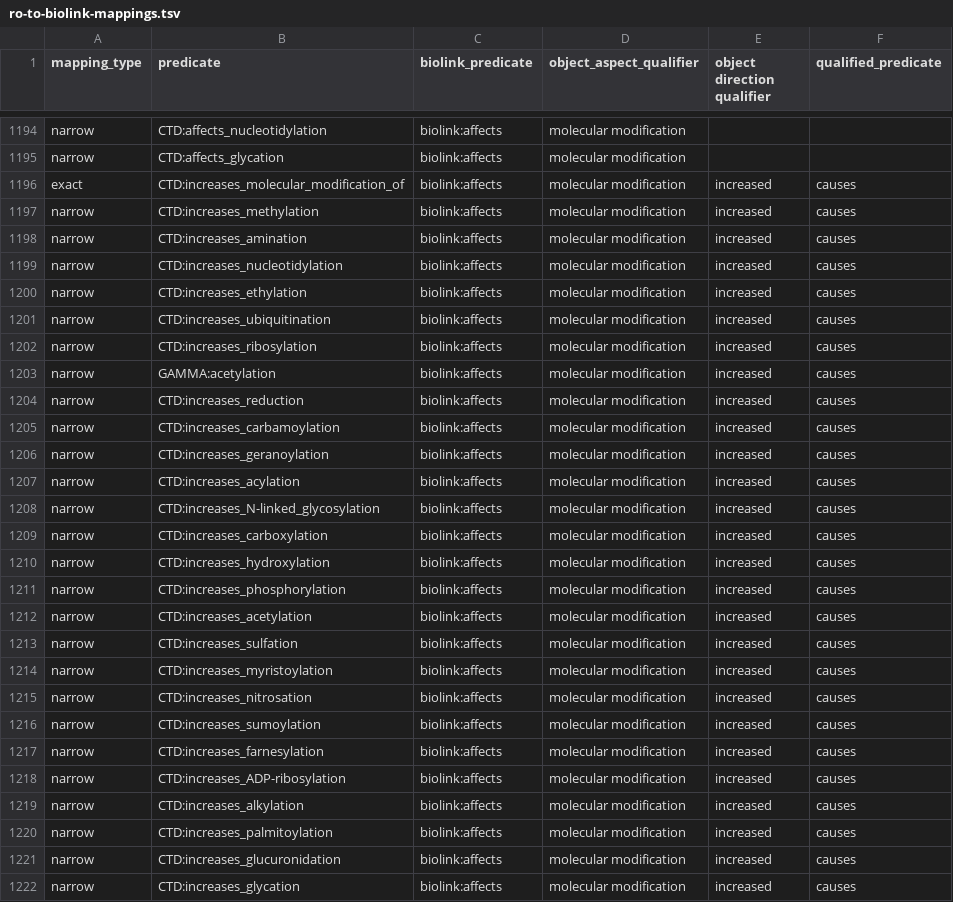
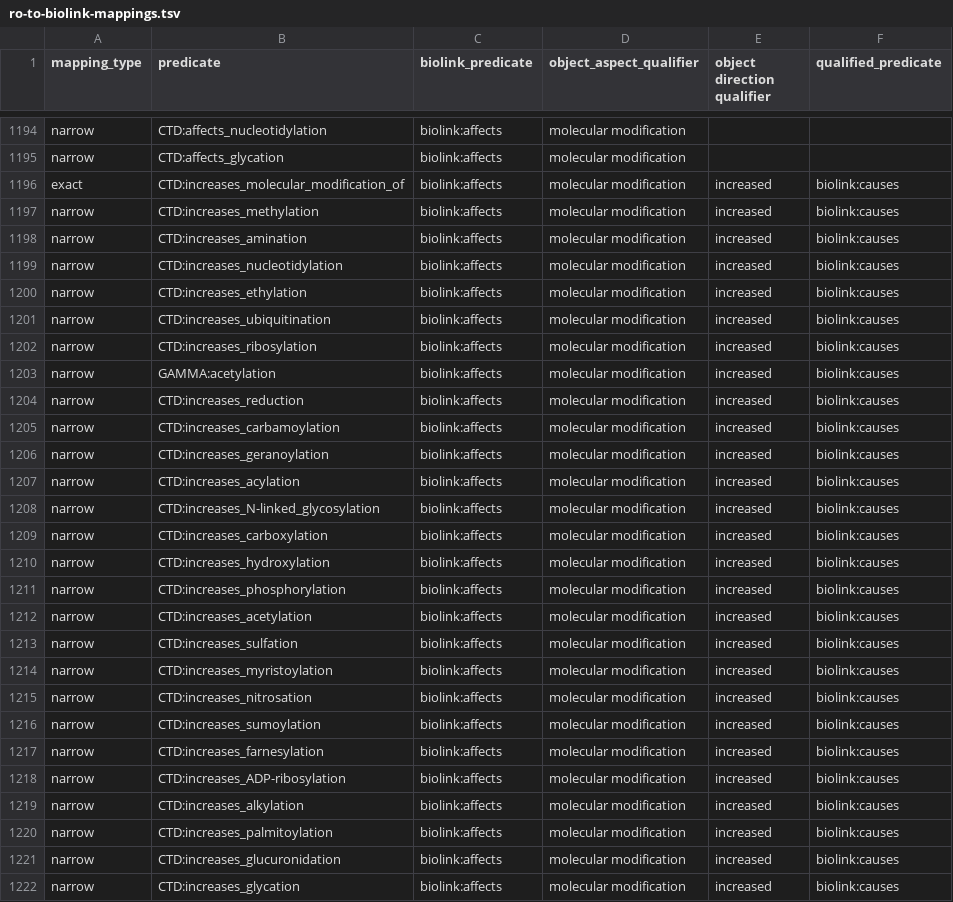
Before and after one commit to ExposuresProvider/cam-pipeline, a TSV file: ro-to-biolink-mappings.tsv, drawn as a sheet; only a part is shown, gaps mark what is left out; the diff covers the shown part only.

Commit message:
Added a missing Biolink prefix.

```diff
--- a/ro-to-biolink-mappings.tsv
+++ b/ro-to-biolink-mappings.tsv
@@ -1195,28 +1195,28 @@ narrow	CTD:affects_nucleotidylation	biolink:affects	molecular modification
 narrow	CTD:affects_glycation	biolink:affects	molecular modification		
-exact	CTD:increases_molecular_modification_of	biolink:affects	molecular modification	increased	causes
-narrow	CTD:increases_methylation	biolink:affects	molecular modification	increased	causes
-narrow	CTD:increases_amination	biolink:affects	molecular modification	increased	causes
-narrow	CTD:increases_nucleotidylation	biolink:affects	molecular modification	increased	causes
-narrow	CTD:increases_ethylation	biolink:affects	molecular modification	increased	causes
-narrow	CTD:increases_ubiquitination	biolink:affects	molecular modification	increased	causes
-narrow	CTD:increases_ribosylation	biolink:affects	molecular modification	increased	causes
-narrow	GAMMA:acetylation	biolink:affects	molecular modification	increased	causes
-narrow	CTD:increases_reduction	biolink:affects	molecular modification	increased	causes
-narrow	CTD:increases_carbamoylation	biolink:affects	molecular modification	increased	causes
-narrow	CTD:increases_geranoylation	biolink:affects	molecular modification	increased	causes
-narrow	CTD:increases_acylation	biolink:affects	molecular modification	increased	causes
-narrow	CTD:increases_N-linked_glycosylation	biolink:affects	molecular modification	increased	causes
-narrow	CTD:increases_carboxylation	biolink:affects	molecular modification	increased	causes
-narrow	CTD:increases_hydroxylation	biolink:affects	molecular modification	increased	causes
-narrow	CTD:increases_phosphorylation	biolink:affects	molecular modification	increased	causes
-narrow	CTD:increases_acetylation	biolink:affects	molecular modification	increased	causes
-narrow	CTD:increases_sulfation	biolink:affects	molecular modification	increased	causes
-narrow	CTD:increases_myristoylation	biolink:affects	molecular modification	increased	causes
-narrow	CTD:increases_nitrosation	biolink:affects	molecular modification	increased	causes
-narrow	CTD:increases_sumoylation	biolink:affects	molecular modification	increased	causes
-narrow	CTD:increases_farnesylation	biolink:affects	molecular modification	increased	causes
-narrow	CTD:increases_ADP-ribosylation	biolink:affects	molecular modification	increased	causes
-narrow	CTD:increases_alkylation	biolink:affects	molecular modification	increased	causes
-narrow	CTD:increases_palmitoylation	biolink:affects	molecular modification	increased	causes
-narrow	CTD:increases_glucuronidation	biolink:affects	molecular modification	increased	causes
-narrow	CTD:increases_glycation	biolink:affects	molecular modification	increased	causes
+exact	CTD:increases_molecular_modification_of	biolink:affects	molecular modification	increased	biolink:causes
+narrow	CTD:increases_methylation	biolink:affects	molecular modification	increased	biolink:causes
+narrow	CTD:increases_amination	biolink:affects	molecular modification	increased	biolink:causes
+narrow	CTD:increases_nucleotidylation	biolink:affects	molecular modification	increased	biolink:causes
+narrow	CTD:increases_ethylation	biolink:affects	molecular modification	increased	biolink:causes
+narrow	CTD:increases_ubiquitination	biolink:affects	molecular modification	increased	biolink:causes
+narrow	CTD:increases_ribosylation	biolink:affects	molecular modification	increased	biolink:causes
+narrow	GAMMA:acetylation	biolink:affects	molecular modification	increased	biolink:causes
+narrow	CTD:increases_reduction	biolink:affects	molecular modification	increased	biolink:causes
+narrow	CTD:increases_carbamoylation	biolink:affects	molecular modification	increased	biolink:causes
+narrow	CTD:increases_geranoylation	biolink:affects	molecular modification	increased	biolink:causes
+narrow	CTD:increases_acylation	biolink:affects	molecular modification	increased	biolink:causes
+narrow	CTD:increases_N-linked_glycosylation	biolink:affects	molecular modification	increased	biolink:causes
+narrow	CTD:increases_carboxylation	biolink:affects	molecular modification	increased	biolink:causes
+narrow	CTD:increases_hydroxylation	biolink:affects	molecular modification	increased	biolink:causes
+narrow	CTD:increases_phosphorylation	biolink:affects	molecular modification	increased	biolink:causes
+narrow	CTD:increases_acetylation	biolink:affects	molecular modification	increased	biolink:causes
+narrow	CTD:increases_sulfation	biolink:affects	molecular modification	increased	biolink:causes
+narrow	CTD:increases_myristoylation	biolink:affects	molecular modification	increased	biolink:causes
+narrow	CTD:increases_nitrosation	biolink:affects	molecular modification	increased	biolink:causes
+narrow	CTD:increases_sumoylation	biolink:affects	molecular modification	increased	biolink:causes
+narrow	CTD:increases_farnesylation	biolink:affects	molecular modification	increased	biolink:causes
+narrow	CTD:increases_ADP-ribosylation	biolink:affects	molecular modification	increased	biolink:causes
+narrow	CTD:increases_alkylation	biolink:affects	molecular modification	increased	biolink:causes
+narrow	CTD:increases_palmitoylation	biolink:affects	molecular modification	increased	biolink:causes
+narrow	CTD:increases_glucuronidation	biolink:affects	molecular modification	increased	biolink:causes
+narrow	CTD:increases_glycation	biolink:affects	molecular modification	increased	biolink:causes
```
Also changed, not shown: 114 edited cells elsewhere in this file, 1 other file.
